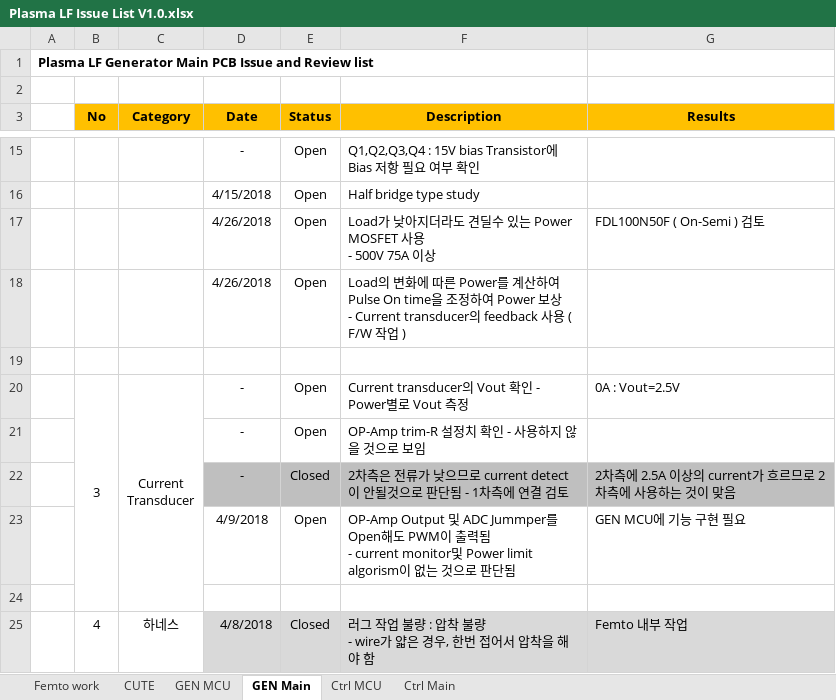
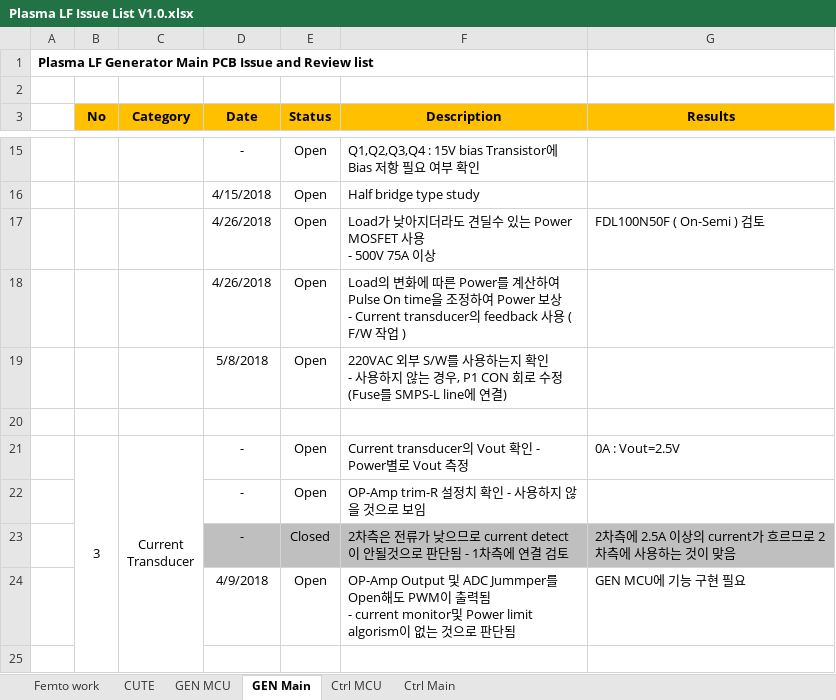
Before and after one commit to ArvidJoung/Plasma_LF, an Excel workbook: Plasma LF Issue List V1.0.xlsx, sheet GEN Main, drawn as a sheet; only a part is shown, gaps mark what is left out; the shorter side is filled out with more unchanged rows; values as stored, in another font and other column widths than the file's, no borders; ↵ is a line break in a cell; the diff names each change by its address in the sheet, - before the commit and + after, or states it on an @@ line.

```diff
--- a/Plasma LF Issue List V1.0.xlsx (sheet GEN Main)
+++ b/Plasma LF Issue List V1.0.xlsx (sheet GEN Main)
+row 19:  |  |  | 5/8/2018 | Open | 220VAC 외부 S/W를 사용하는지 확인 ↵ - 사용하지 않는 경우, P1 CON 회로 수정(Fuse를 SMPS-L line에 연결)
```
Also changed, not shown: 2_LF_Generator_Main/1_Schematic/Plasma_LF_Generator_Main_V1.0_BOM.xlsx, 4 other files.
